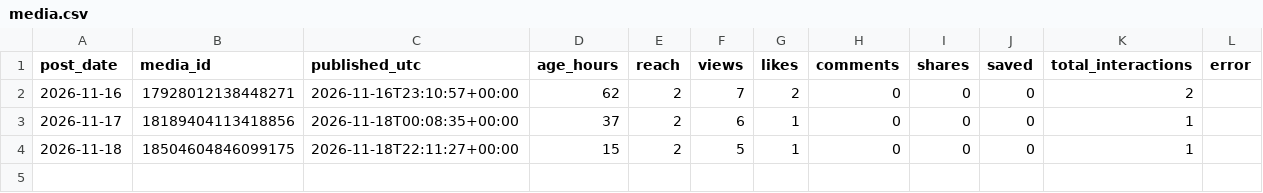
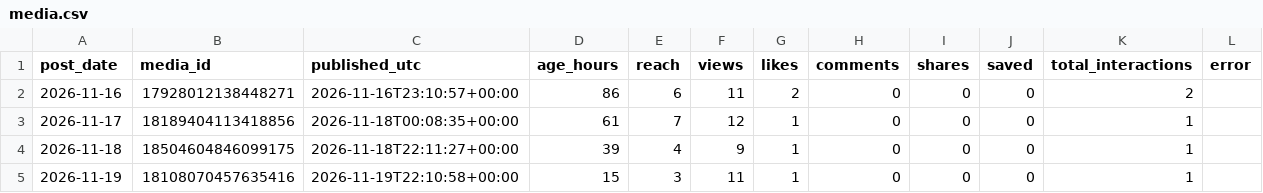
Before and after one commit to eys17/after-the-bell, a CSV file: insights/media.csv, drawn as a sheet.

```diff
--- a/insights/media.csv
+++ b/insights/media.csv
@@ -1,4 +1,5 @@
 post_date,media_id,published_utc,age_hours,reach,views,likes,comments,shares,saved,total_interactions,error
-2026-11-16,17928012138448271,2026-11-16T23:10:57+00:00,62,2,7,2,0,0,0,2,
-2026-11-17,18189404113418856,2026-11-18T00:08:35+00:00,37,2,6,1,0,0,0,1,
-2026-11-18,18504604846099175,2026-11-18T22:11:27+00:00,15,2,5,1,0,0,0,1,
+2026-11-16,17928012138448271,2026-11-16T23:10:57+00:00,86,6,11,2,0,0,0,2,
+2026-11-17,18189404113418856,2026-11-18T00:08:35+00:00,61,7,12,1,0,0,0,1,
+2026-11-18,18504604846099175,2026-11-18T22:11:27+00:00,39,4,9,1,0,0,0,1,
+2026-11-19,18108070457635416,2026-11-19T22:10:58+00:00,15,3,11,1,0,0,0,1,
```
Also changed, not shown: insights/account.csv.
